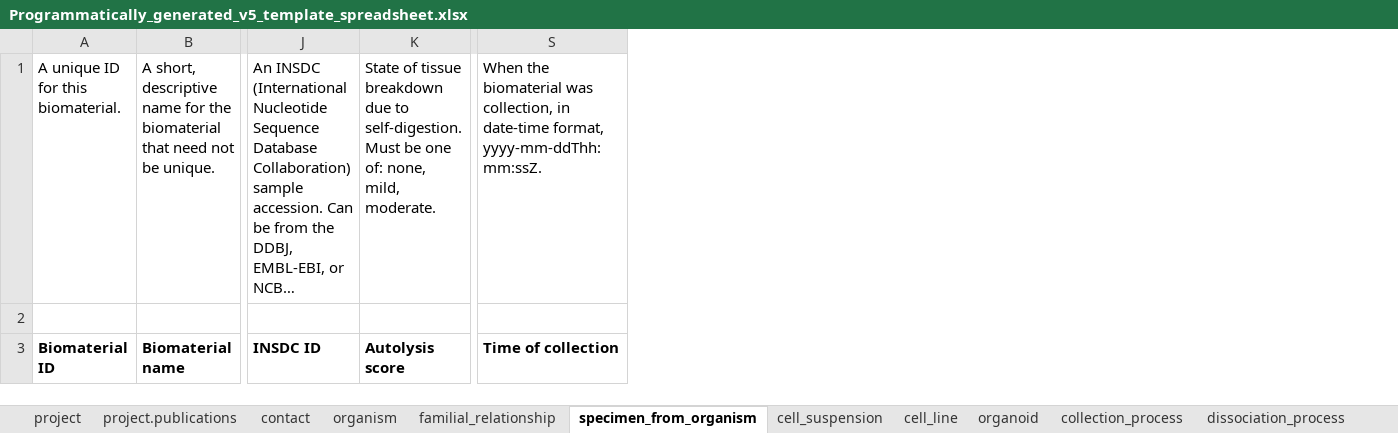
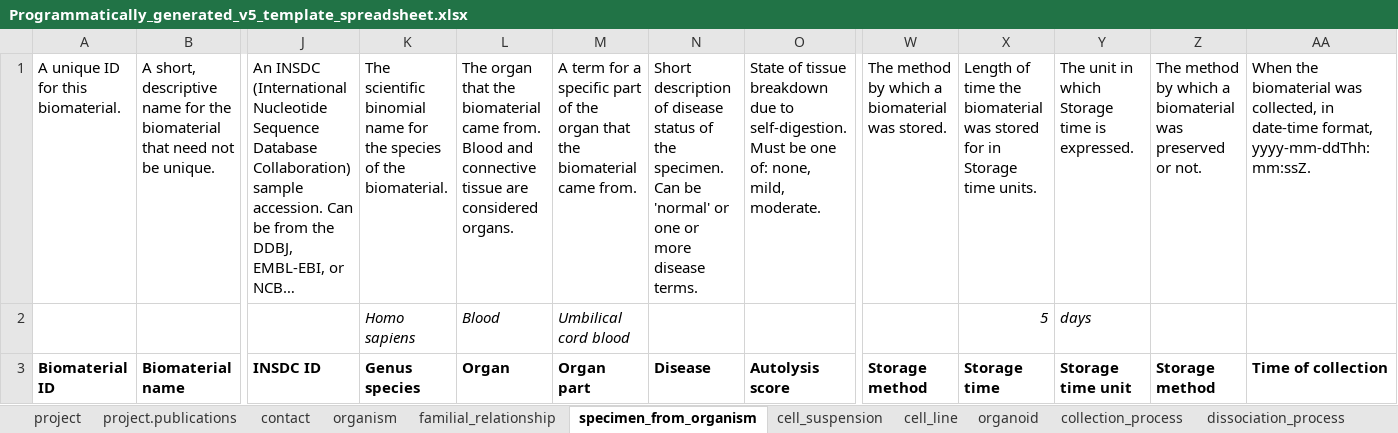
Before and after one commit to HumanCellAtlas/metadata-schema, an Excel workbook: examples/spreadsheets/v5/template/Programmatically_generated_v5_template_spreadsheet.xlsx, sheet specimen_from_organism, drawn as a sheet; only a part is shown, gaps mark what is left out; long unchanged cells end in …; values as stored, in another font and other column widths than the file's, no borders; addresses are those after the commit; rows hold the shown columns only; the diff names each change by its address in the sheet, - before the commit and + after, or states it on an @@ line.

```diff
--- a/examples/spreadsheets/v5/template/Programmatically_generated_v5_template_spreadsheet.xlsx (sheet specimen_from_organism)
+++ b/examples/spreadsheets/v5/template/Programmatically_generated_v5_template_spreadsheet.xlsx (sheet specimen_from_organism)
+column K, rows 1-3: The scientific binomial name for the species of the biomaterial. | Homo sapiens | Genus species
+column L, rows 1-3: The organ that the biomaterial came from. Blood and connective tissue are considered organs. | Blood | Organ
+column M, rows 1-3: A term for a specific part of the organ that the biomaterial came from. | Umbilical cord blood | Organ part
+column N, rows 1-3: Short description of disease status of the specimen. Can be 'normal' or one or more disease terms. |  | Disease
+column W, rows 1-3: The method by which a biomaterial was stored. |  | Storage method
+column X, rows 1-3: Length of time the biomaterial was stored for in Storage time units. | 5 | Storage time
+column Y, rows 1-3: The unit in which Storage time is expressed. | days | Storage time unit
+column Z, rows 1-3: The method by which a biomaterial was preserved or not. |  | Storage method
-AA1: …biomaterial was collection, in date-time…
+AA1: …biomaterial was collected, in date-time…
-row 2: (empty)
+row 2:  |  |  | Homo sapiens | Blood | Umbilical cord blood |  |  |  | 5 | days
```
Also changed, not shown: sheet organism, sheet organoid, sheet cell_suspension, sheet enrichment_process, sheet cell_line, sheet library_preparation_process, 9 more sheets, other sheet tabs.
